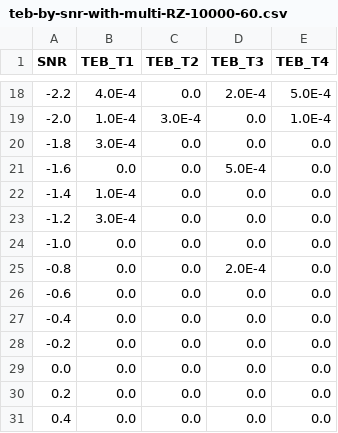
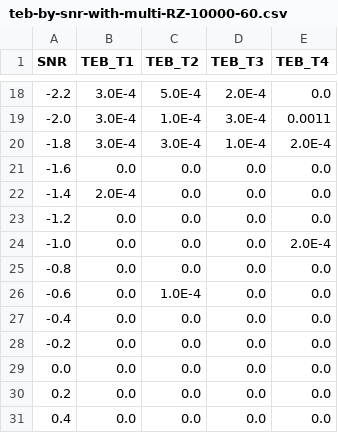
Before and after one commit to sapk-tb/SIT213, a CSV file: data/csv/teb-by-snr-with-multi-RZ-10000-60.csv, drawn as a sheet; only a part is shown, gaps mark what is left out; the diff covers the shown part only.

```diff
--- a/data/csv/teb-by-snr-with-multi-RZ-10000-60.csv
+++ b/data/csv/teb-by-snr-with-multi-RZ-10000-60.csv
@@ -18,10 +18,10 @@ SNR,TEB_T1,TEB_T2,TEB_T3,TEB_T4
--2.2,4.0E-4,0.0,2.0E-4,5.0E-4
--2.0,1.0E-4,3.0E-4,0.0,1.0E-4
--1.8,3.0E-4,0.0,0.0,0.0
--1.6,0.0,0.0,5.0E-4,0.0
--1.4,1.0E-4,0.0,0.0,0.0
--1.2,3.0E-4,0.0,0.0,0.0
--1.0,0.0,0.0,0.0,0.0
--0.8,0.0,0.0,2.0E-4,0.0
--0.6,0.0,0.0,0.0,0.0
+-2.2,3.0E-4,5.0E-4,2.0E-4,0.0
+-2.0,3.0E-4,1.0E-4,3.0E-4,0.0011
+-1.8,3.0E-4,3.0E-4,1.0E-4,2.0E-4
+-1.6,0.0,0.0,0.0,0.0
+-1.4,2.0E-4,0.0,0.0,0.0
+-1.2,0.0,0.0,0.0,0.0
+-1.0,0.0,0.0,0.0,2.0E-4
+-0.8,0.0,0.0,0.0,0.0
+-0.6,0.0,1.0E-4,0.0,0.0
 -0.4,0.0,0.0,0.0,0.0
```
Also changed, not shown: 62 edited cells elsewhere in this file, data/csv/teb-by-snr-with-multi-NRZ-10000-15.csv, data/csv/teb-by-snr-with-multi-NRZ-10000-60.csv, 17 other files.
